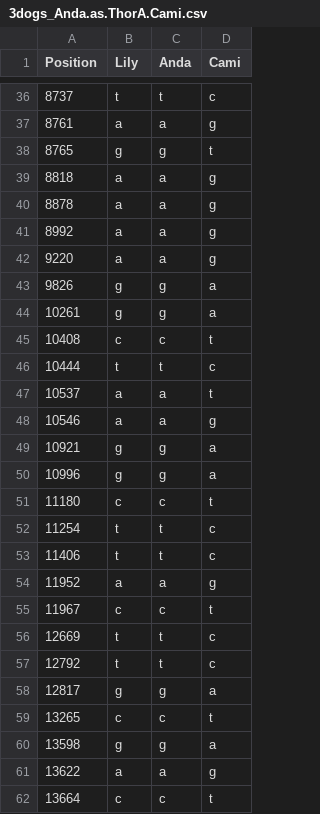
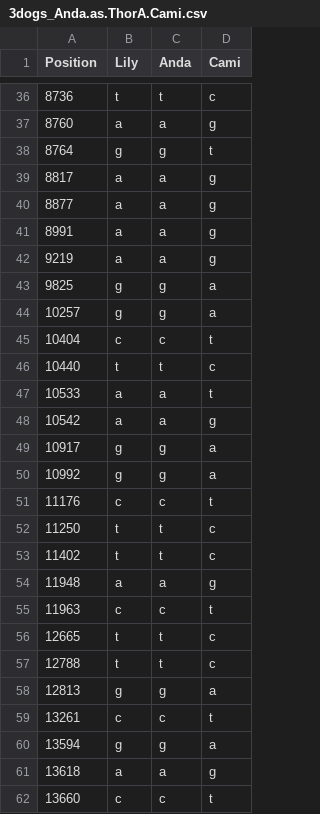
Before and after one commit to MichelleErkenberg/mpi_dogs, a CSV file: data/dog_samples/ref/office_2/Anda/3dogs_Anda.as.ThorA.Cami.csv, drawn as a sheet; only a part is shown, gaps mark what is left out; the diff covers the shown part only.

```diff
--- a/data/dog_samples/ref/office_2/Anda/3dogs_Anda.as.ThorA.Cami.csv
+++ b/data/dog_samples/ref/office_2/Anda/3dogs_Anda.as.ThorA.Cami.csv
@@ -36,27 +36,27 @@ Position,Lily,Anda,Cami
-8737,t,t,c
-8761,a,a,g
-8765,g,g,t
-8818,a,a,g
-8878,a,a,g
-8992,a,a,g
-9220,a,a,g
-9826,g,g,a
-10261,g,g,a
-10408,c,c,t
-10444,t,t,c
-10537,a,a,t
-10546,a,a,g
-10921,g,g,a
-10996,g,g,a
-11180,c,c,t
-11254,t,t,c
-11406,t,t,c
-11952,a,a,g
-11967,c,c,t
-12669,t,t,c
-12792,t,t,c
-12817,g,g,a
-13265,c,c,t
-13598,g,g,a
-13622,a,a,g
-13664,c,c,t
+8736,t,t,c
+8760,a,a,g
+8764,g,g,t
+8817,a,a,g
+8877,a,a,g
+8991,a,a,g
+9219,a,a,g
+9825,g,g,a
+10257,g,g,a
+10404,c,c,t
+10440,t,t,c
+10533,a,a,t
+10542,a,a,g
+10917,g,g,a
+10992,g,g,a
+11176,c,c,t
+11250,t,t,c
+11402,t,t,c
+11948,a,a,g
+11963,c,c,t
+12665,t,t,c
+12788,t,t,c
+12813,g,g,a
+13261,c,c,t
+13594,g,g,a
+13618,a,a,g
+13660,c,c,t
```
Also changed, not shown: 47 edited cells elsewhere in this file, data/dog_samples/ref/office_1/4dogs.csv, data/dog_samples/ref/office_1/5dogs.csv, 2 other files.
